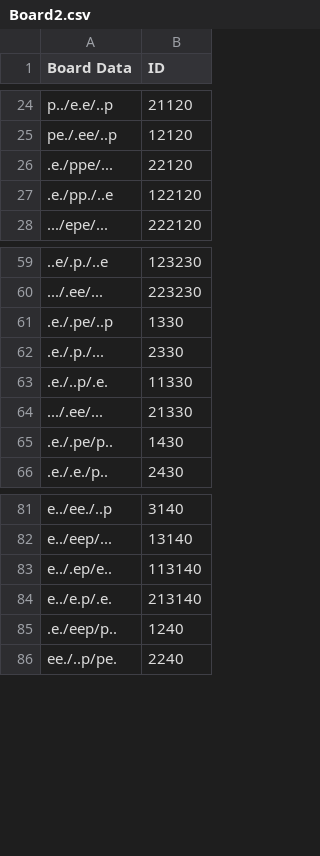
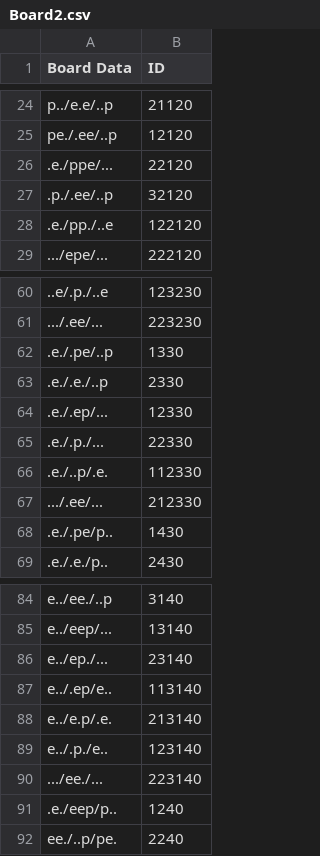
Before and after one commit to J-Abitria/GitHub_JA, a CSV file: HexapawnAI/HexapawnAI/Board2.csv, drawn as a sheet; only a part is shown, gaps mark what is left out; removed rows and columns are numbered as before the commit, all else as after; the diff names each change by its address in the sheet, - before the commit and + after, or states it on an @@ line.

```diff
--- a/HexapawnAI/HexapawnAI/Board2.csv
+++ b/HexapawnAI/HexapawnAI/Board2.csv
+row 27: .p./.ee/..p | 32120
-A63 (Board Data): .e./.p./...
+A63 (Board Data): .e./.e./..p
-row 63: .e./..p/.e. | 11330
-row 64: .../.ee/... | 21330
+row 64: .e./.ep/... | 12330
+row 65: .e./.p./... | 22330
+row 66: .e./..p/.e. | 112330
+row 67: .../.ee/... | 212330
+row 86: e../ep./... | 23140
+row 89: e../.p./e.. | 123140
+row 90: .../ee./... | 223140
```
Also changed, not shown: HexapawnAI/HexapawnAI/Board1.csv, HexapawnAI/HexapawnAI/Board3.csv, 14 other files.
